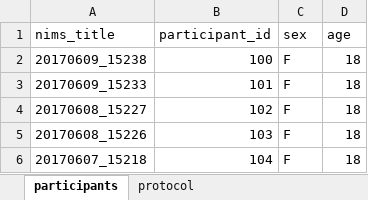
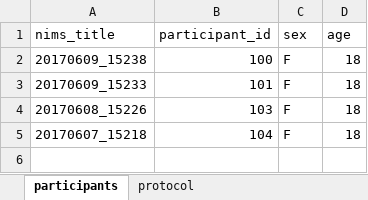
Before and after one commit to sadevp/NIMS_to_BIDS, an Excel workbook: BIDS_info.xlsx, sheet participants, drawn as a sheet; values as stored, in another font and other column widths than the file's, no borders; the diff names each change by its address in the sheet, - before the commit and + after, or states it on an @@ line.

```diff
--- a/BIDS_info.xlsx (sheet participants)
+++ b/BIDS_info.xlsx (sheet participants)
-row 4: 20170608_15227 | 102 | F | 18
```
Also changed, not shown: 2 other files.
